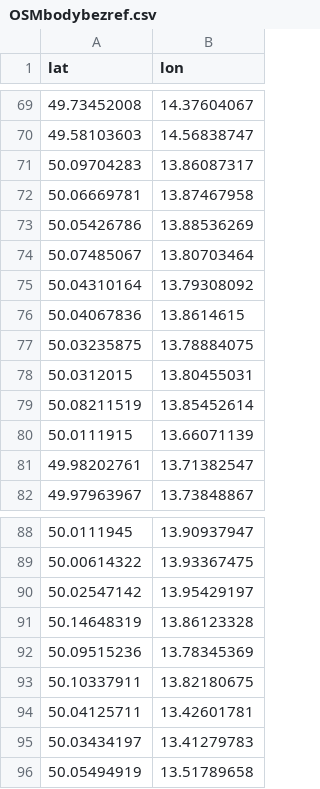
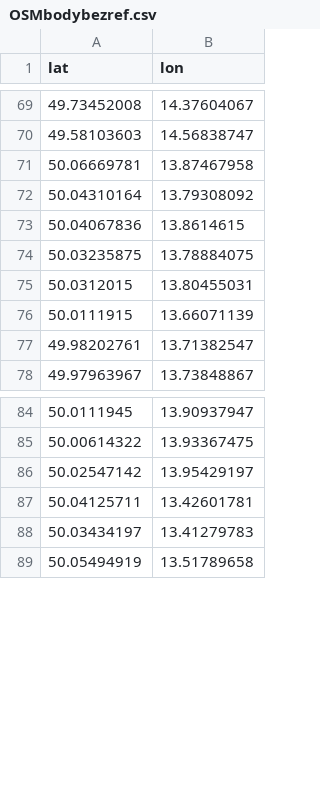
Before and after one commit to RichMar/BZ, a CSV file: OSMbodybezref.csv, drawn as a sheet; only a part is shown, gaps mark what is left out.

```diff
--- a/OSMbodybezref.csv
+++ b/OSMbodybezref.csv
@@ -70,6 +70,3 @@ lat,lon
 49.58103603,14.56838747
-50.09704283,13.86087317
 50.06669781,13.87467958
-50.05426786,13.88536269
-50.07485067,13.80703464
 50.04310164,13.79308092
@@ -78,3 +75,2 @@ lat,lon
 50.0312015,13.80455031
-50.08211519,13.85452614
 50.0111915,13.66071139
@@ -90,5 +86,2 @@ lat,lon
 50.02547142,13.95429197
-50.14648319,13.86123328
-50.09515236,13.78345369
-50.10337911,13.82180675
 50.04125711,13.42601781
```
Also changed, not shown: BZneni.csv, enc-OSMchybejicibody.csv, 6 other files.
